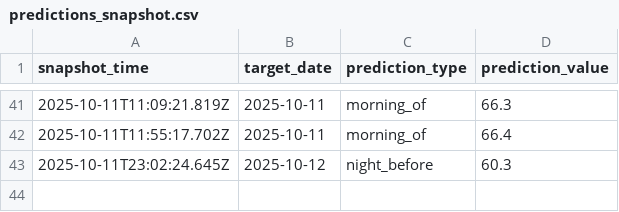
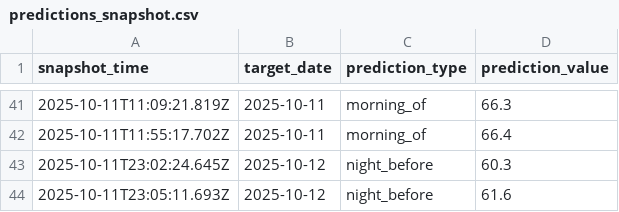
Before and after one commit to hwaheed13/nws-forecast-logger, a CSV file: predictions_snapshot.csv, drawn as a sheet; only a part is shown, gaps mark what is left out.

Commit message:
Log night_before prediction for 2025-10-12

```diff
--- a/predictions_snapshot.csv
+++ b/predictions_snapshot.csv
@@ -43 +43,2 @@ snapshot_time,target_date,prediction_type,prediction_value
 2025-10-11T23:02:24.645Z,2025-10-12,night_before,60.3
+2025-10-11T23:05:11.693Z,2025-10-12,night_before,61.6
```
